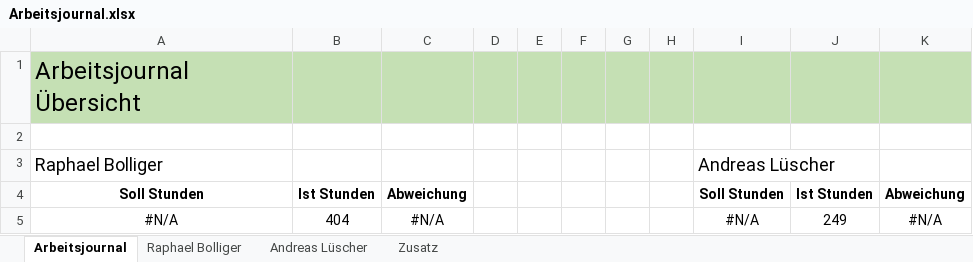
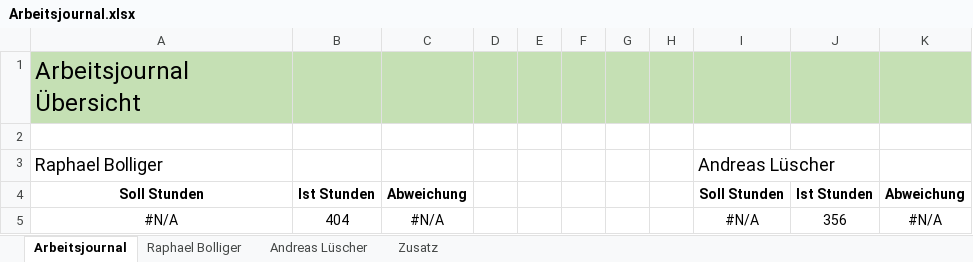
Before and after one commit to ahueni/ASD_iPad_App, an Excel workbook: doc/journal/Arbeitsjournal.xlsx, sheet Arbeitsjournal, drawn as a sheet; values as stored, in another font and other column widths than the file's, no borders; charts and pictures not drawn; the diff names each change by its address in the sheet, - before the commit and + after, or states it on an @@ line.

```diff
--- a/doc/journal/Arbeitsjournal.xlsx (sheet Arbeitsjournal)
+++ b/doc/journal/Arbeitsjournal.xlsx (sheet Arbeitsjournal)
-J5: 249
+J5: 356
```
Also changed, not shown: sheet Andreas Lüscher, sheet Zusatz, formulas that keep their value, charts or pictures, 2 other files.
